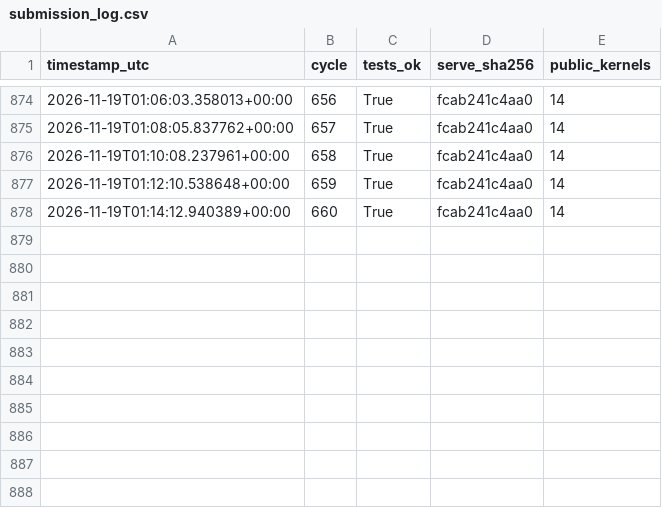
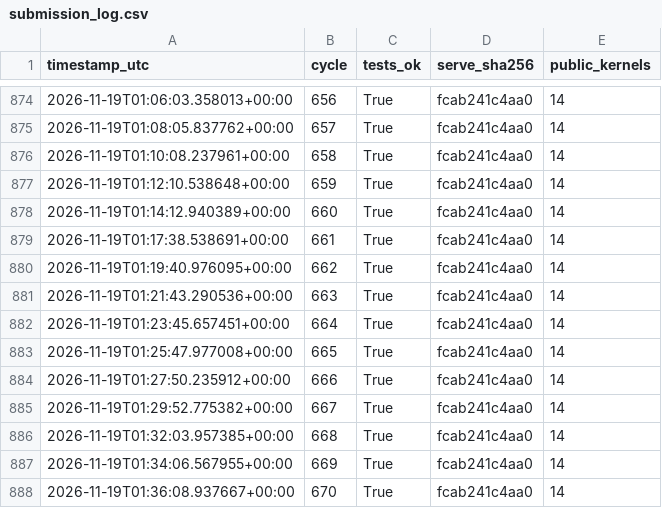
Before and after one commit to jun-matsui/ple-agent-harness, a CSV file: docs/submission_log.csv, drawn as a sheet; only a part is shown, gaps mark what is left out; the diff names each change by its address in the sheet, - before the commit and + after, or states it on an @@ line.

Commit message:
Auto-evolve cycle 671: verify_aci_anchor_bolt_tension

```diff
--- a/docs/submission_log.csv
+++ b/docs/submission_log.csv
+row 879: 2026-11-19T01:17:38.538691+00:00 | 661 | True | fcab241c4aa0 | 14
+row 880: 2026-11-19T01:19:40.976095+00:00 | 662 | True | fcab241c4aa0 | 14
+row 881: 2026-11-19T01:21:43.290536+00:00 | 663 | True | fcab241c4aa0 | 14
+row 882: 2026-11-19T01:23:45.657451+00:00 | 664 | True | fcab241c4aa0 | 14
+row 883: 2026-11-19T01:25:47.977008+00:00 | 665 | True | fcab241c4aa0 | 14
+row 884: 2026-11-19T01:27:50.235912+00:00 | 666 | True | fcab241c4aa0 | 14
+row 885: 2026-11-19T01:29:52.775382+00:00 | 667 | True | fcab241c4aa0 | 14
+row 886: 2026-11-19T01:32:03.957385+00:00 | 668 | True | fcab241c4aa0 | 14
+row 887: 2026-11-19T01:34:06.567955+00:00 | 669 | True | fcab241c4aa0 | 14
+row 888: 2026-11-19T01:36:08.937667+00:00 | 670 | True | fcab241c4aa0 | 14
```
Also changed, not shown: 5 other files.
